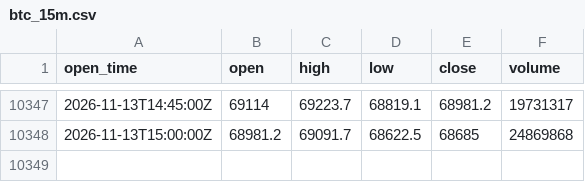
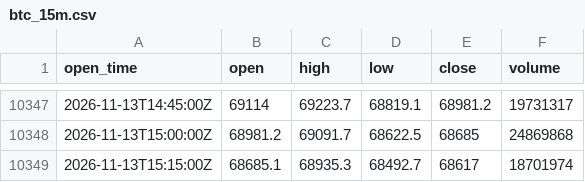
Before and after one commit to ethanbdrd/sol-trader, a CSV file: data/btc_15m.csv, drawn as a sheet; only a part is shown, gaps mark what is left out; the diff names each change by its address in the sheet, - before the commit and + after, or states it on an @@ line.

```diff
--- a/data/btc_15m.csv
+++ b/data/btc_15m.csv
+row 10349: 2026-11-13T15:15:00Z | 68685.1 | 68935.3 | 68492.7 | 68617 | 18701974
```
Also changed, not shown: data/sol_15m.csv, 1 other file.
